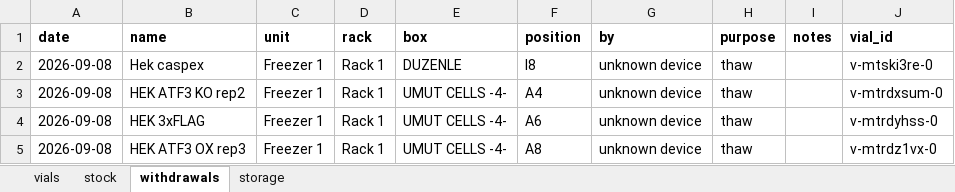
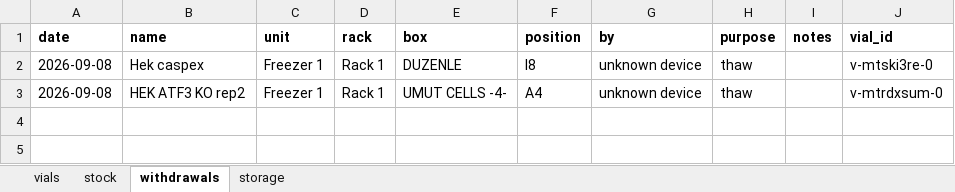
Before and after one commit to ucagiral/cagiral-schedule, an Excel workbook: cellstocks/data/umut.xlsx, sheet withdrawals, drawn as a sheet; values as stored, in another font and other column widths than the file's, no borders; the diff names each change by its address in the sheet, - before the commit and + after, or states it on an @@ line.

```diff
--- a/cellstocks/data/umut.xlsx (sheet withdrawals)
+++ b/cellstocks/data/umut.xlsx (sheet withdrawals)
-row 4: 2026-09-08 | HEK 3xFLAG | Freezer 1 | Rack 1 | UMUT CELLS -4- | A6 | unknown device | thaw |  | v-mtrdyhss-0
-row 5: 2026-09-08 | HEK ATF3 OX rep3 | Freezer 1 | Rack 1 | UMUT CELLS -4- | A8 | unknown device | thaw |  | v-mtrdz1vx-0
```
Also changed, not shown: sheet vials, sheet stock, sheet storage, 1 other file.
